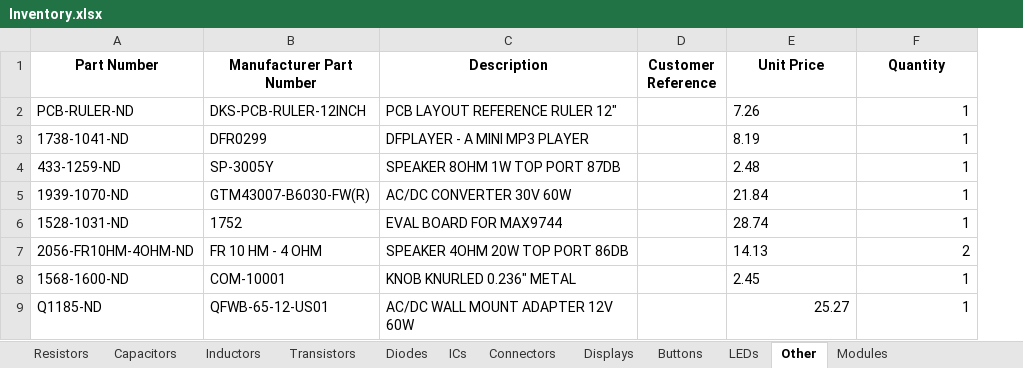
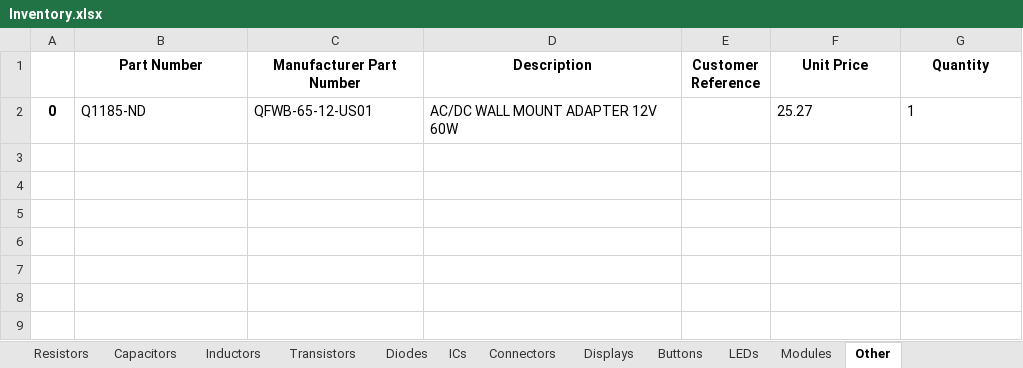
Before and after one commit to Thomas1B/Electronics-Inventory-Program, an Excel workbook: Saved_Lists/Inventory.xlsx, sheet Other, drawn as a sheet; values as stored, in another font and other column widths than the file's, no borders; charts and pictures not drawn; removed rows and columns are numbered as before the commit, all else as after; the diff names each change by its address in the sheet, - before the commit and + after, or states it on an @@ line.

```diff
--- a/Saved_Lists/Inventory.xlsx (sheet Other)
+++ b/Saved_Lists/Inventory.xlsx (sheet Other)
@@ sheet tab order changed: Resistors | Capacitors | Inductors | Transistors | Diodes | ICs | Connectors | Displays | Buttons | LEDs | Modules | Other @@
+column A, row 2: 0
-row 2: PCB-RULER-ND | DKS-PCB-RULER-12INCH | PCB LAYOUT REFERENCE RULER 12" |  | 7.26 | 1
-row 3: 1738-1041-ND | DFR0299 | DFPLAYER - A MINI MP3 PLAYER |  | 8.19 | 1
-row 4: 433-1259-ND | SP-3005Y | SPEAKER 8OHM 1W TOP PORT 87DB |  | 2.48 | 1
-row 5: 1939-1070-ND | GTM43007-B6030-FW(R) | AC/DC CONVERTER 30V 60W |  | 21.84 | 1
-row 6: 1528-1031-ND | 1752 | EVAL BOARD FOR MAX9744 |  | 28.74 | 1
-row 7: 2056-FR10HM-4OHM-ND | FR 10 HM - 4 OHM | SPEAKER 4OHM 20W TOP PORT 86DB |  | 14.13 | 2
-row 8: 1568-1600-ND | COM-10001 | KNOB KNURLED 0.236" METAL |  | 2.45 | 1
-F2:G2 alignment: right
+F2:G2 alignment: left
```
Also changed, not shown: sheet Resistors, sheet Connectors, sheet ICs, sheet LEDs, sheet Capacitors, sheet Diodes, 5 more sheets, charts or pictures, 2 other files.
